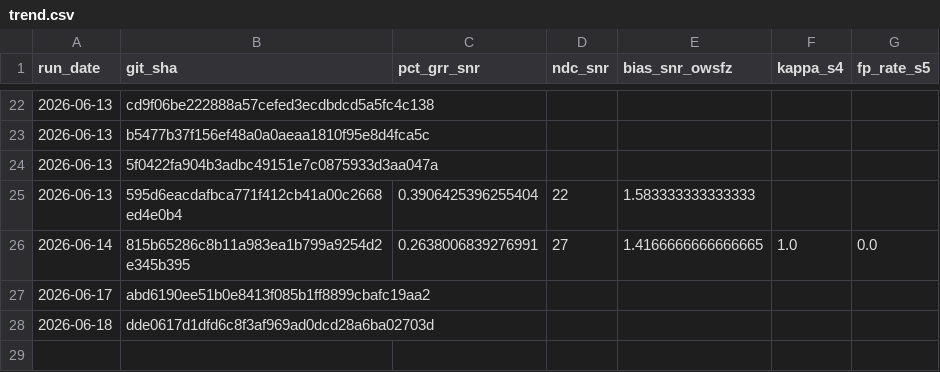
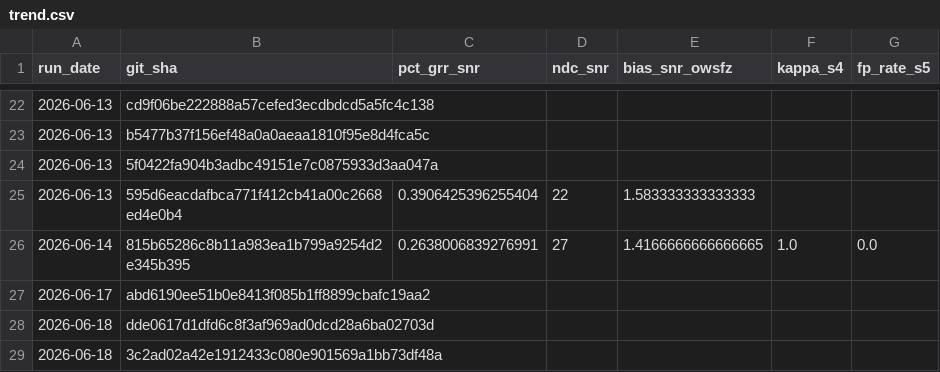
Before and after one commit to frank001/OpenWSFZ, a CSV file: qa/rr-study/trend.csv, drawn as a sheet; only a part is shown, gaps mark what is left out; the diff names each change by its address in the sheet, - before the commit and + after, or states it on an @@ line.

```diff
--- a/qa/rr-study/trend.csv
+++ b/qa/rr-study/trend.csv
+row 29: 2026-06-18 | 3c2ad02a42e1912433c080e901569a1bb73df48a
```
Also changed, not shown: 9 other files.
